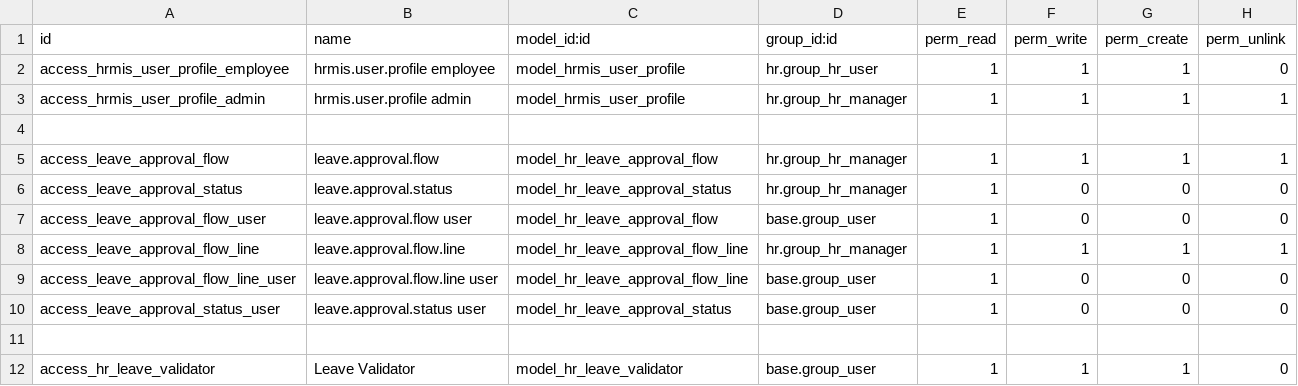
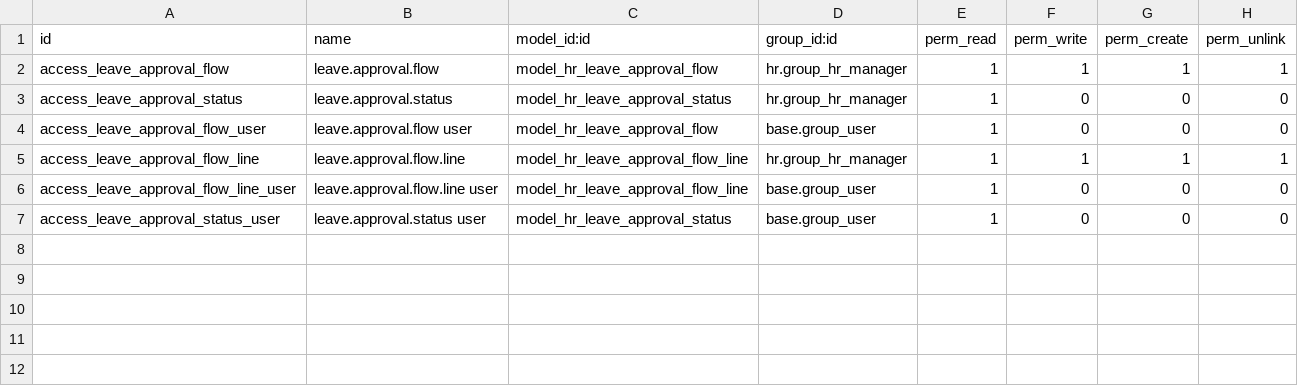
Before and after one commit to RabiaZubair28/odooWoodo, a CSV file: modules/custom/hr_holidays_updates/security/ir.model.access.csv, drawn as a sheet.

```diff
--- a/modules/custom/hr_holidays_updates/security/ir.model.access.csv
+++ b/modules/custom/hr_holidays_updates/security/ir.model.access.csv
@@ -1,5 +1,2 @@
 id,name,model_id:id,group_id:id,perm_read,perm_write,perm_create,perm_unlink
-access_hrmis_user_profile_employee,hrmis.user.profile employee,model_hrmis_user_profile,hr.group_hr_user,1,1,1,0
-access_hrmis_user_profile_admin,hrmis.user.profile admin,model_hrmis_user_profile,hr.group_hr_manager,1,1,1,1
-
 access_leave_approval_flow,leave.approval.flow,model_hr_leave_approval_flow,hr.group_hr_manager,1,1,1,1
@@ -10,3 +7 @@ access_leave_approval_flow_line_user,leave.approval.flow.line user,model_hr_leav
 access_leave_approval_status_user,leave.approval.status user,model_hr_leave_approval_status,base.group_user,1,0,0,0
-
-access_hr_leave_validator,Leave Validator,model_hr_leave_validator,base.group_user,1,1,1,0
```
Also changed, not shown: 2 other files.
